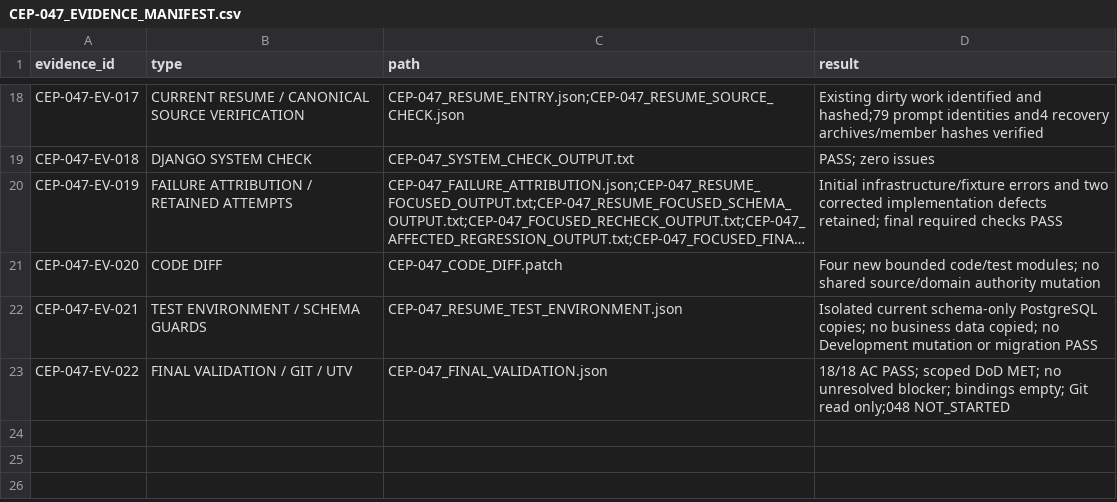
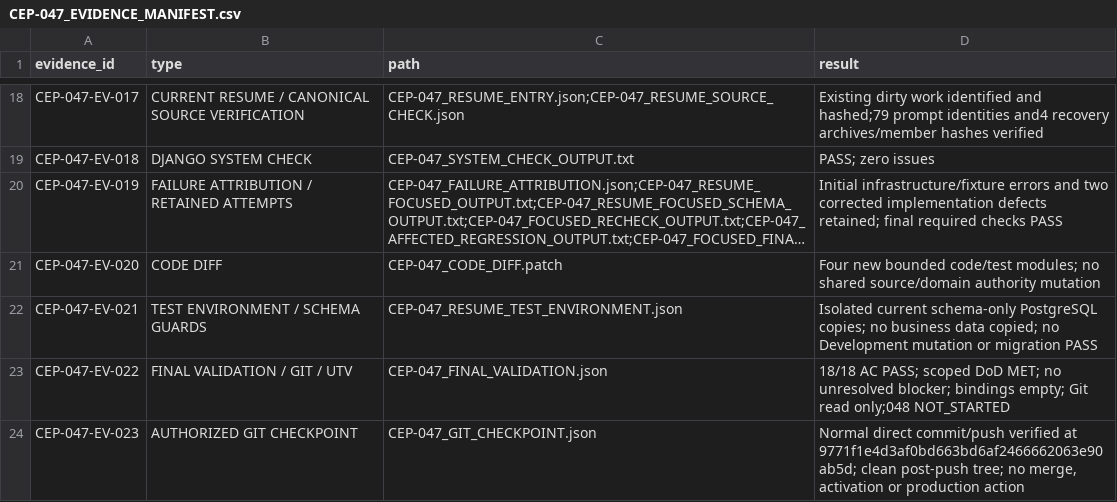
Before and after one commit to zerangzadeh/ConstructionCompanySolution, a CSV file: docs/governance/cep/evidence/CEP-047_EVIDENCE_MANIFEST.csv, drawn as a sheet; only a part is shown, gaps mark what is left out; long unchanged cells end in …; the diff names each change by its address in the sheet, - before the commit and + after, or states it on an @@ line.

```diff
--- a/docs/governance/cep/evidence/CEP-047_EVIDENCE_MANIFEST.csv
+++ b/docs/governance/cep/evidence/CEP-047_EVIDENCE_MANIFEST.csv
+row 24: CEP-047-EV-023 | AUTHORIZED GIT CHECKPOINT | CEP-047_GIT_CHECKPOINT.json | Normal direct commit/push verified at 9771f1e4d3af0bd663bd6af2466662063e90ab5d; clean post-push tree; no merge, activation or production action
```
Also changed, not shown: docs/governance/cep/evidence/CEP-047_CHANGE_MANIFEST.csv, 33 other files.
